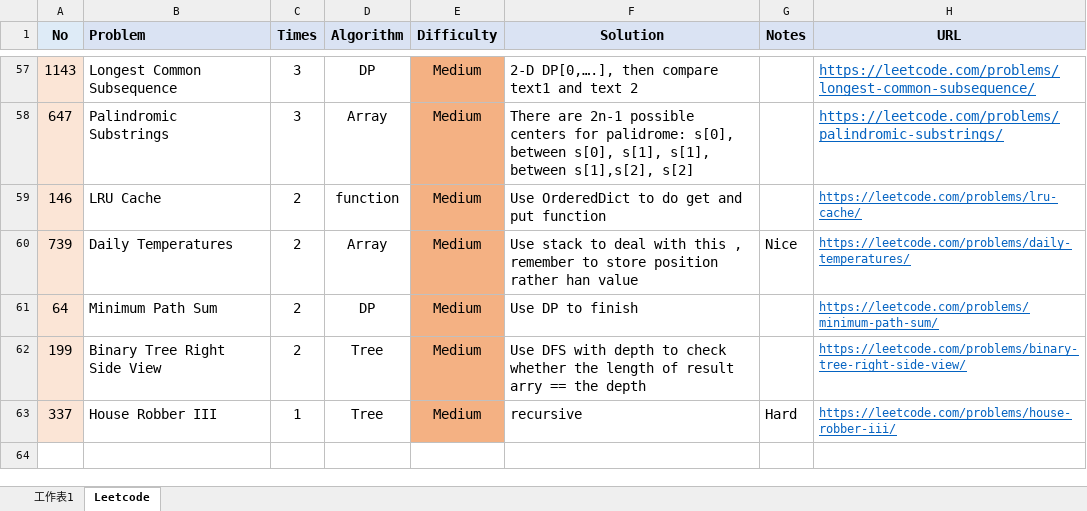
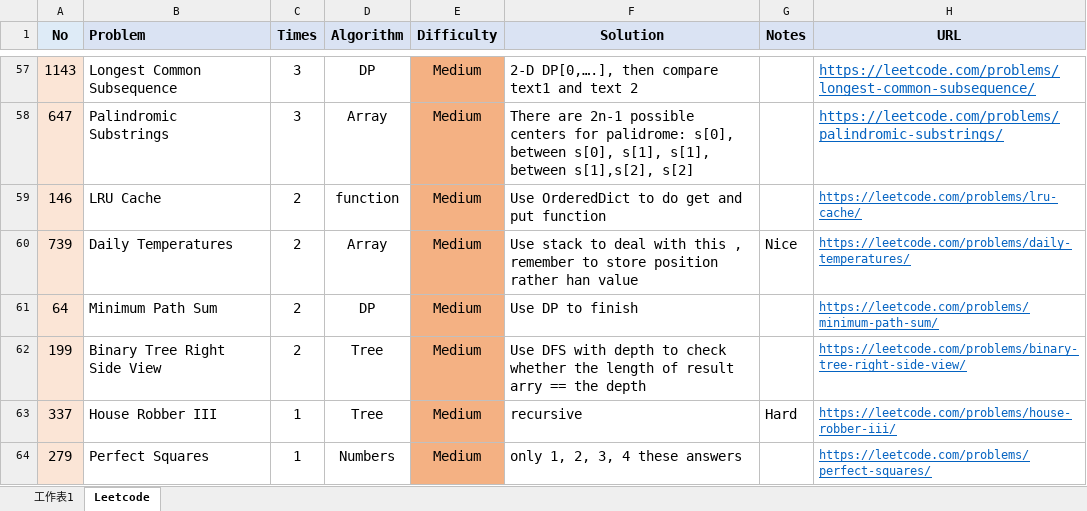
Before and after one commit to LawrenceGao0224/LeetCode, an Excel workbook: leetcode.xlsx, sheet Leetcode, drawn as a sheet; only a part is shown, gaps mark what is left out; values as stored, in another font and other column widths than the file's, no borders; the diff names each change by its address in the sheet, - before the commit and + after, or states it on an @@ line.

Commit message:
perfect_squares.py

```diff
--- a/leetcode.xlsx (sheet Leetcode)
+++ b/leetcode.xlsx (sheet Leetcode)
+row 64: 279 | Perfect Squares | 1 | Numbers | Medium | only 1, 2, 3, 4 these answers |  | https://leetcode.com/problems/perfect-squares/
```
Also changed, not shown: 1 other file.
